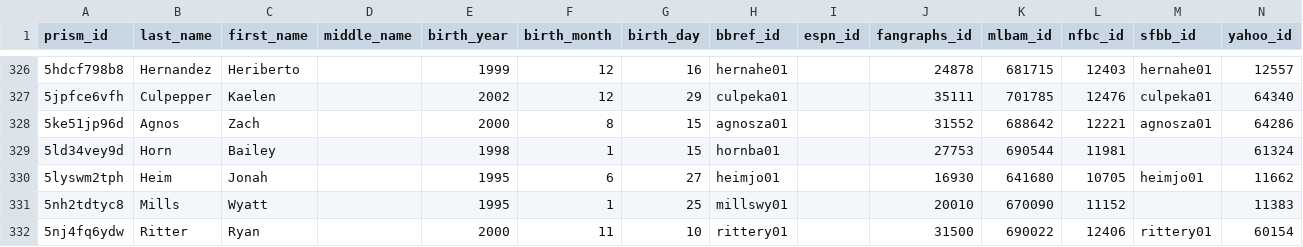
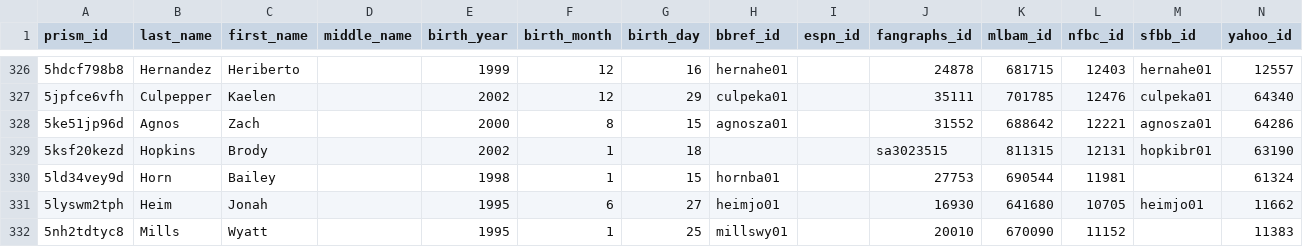
Before and after one commit to StatsVine/prism-crosswalk-data, a CSV file: data/mlb/players.csv, drawn as a sheet; only a part is shown, gaps mark what is left out; the shorter side is filled out with more unchanged rows.

Commit message:
mlb: Add Brody Hopkins from 40-man roster gap check

```diff
--- a/data/mlb/players.csv
+++ b/data/mlb/players.csv
@@ -328,2 +328,3 @@ prism_id,last_name,first_name,middle_name,birth_year,birth_month,birth_day,bbref
 5ke51jp96d,Agnos,Zach,,2000,8,15,agnosza01,,31552,688642,12221,agnosza01,64286
+5ksf20kezd,Hopkins,Brody,,2002,1,18,,,sa3023515,811315,12131,hopkibr01,63190
 5ld34vey9d,Horn,Bailey,,1998,1,15,hornba01,,27753,690544,11981,,61324
```
